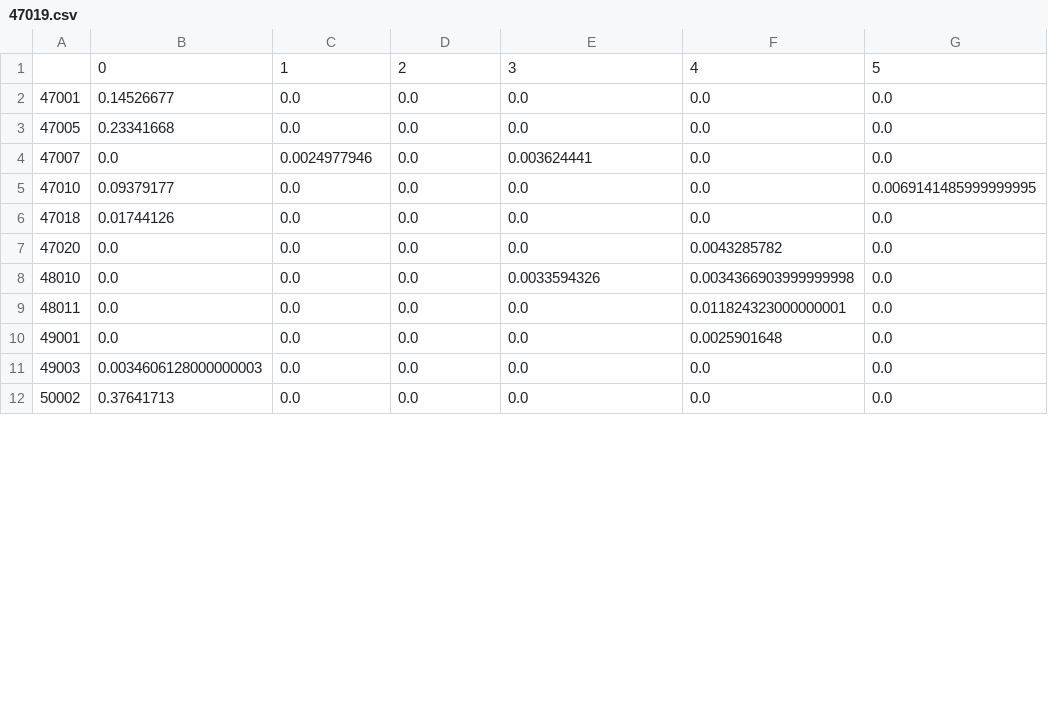
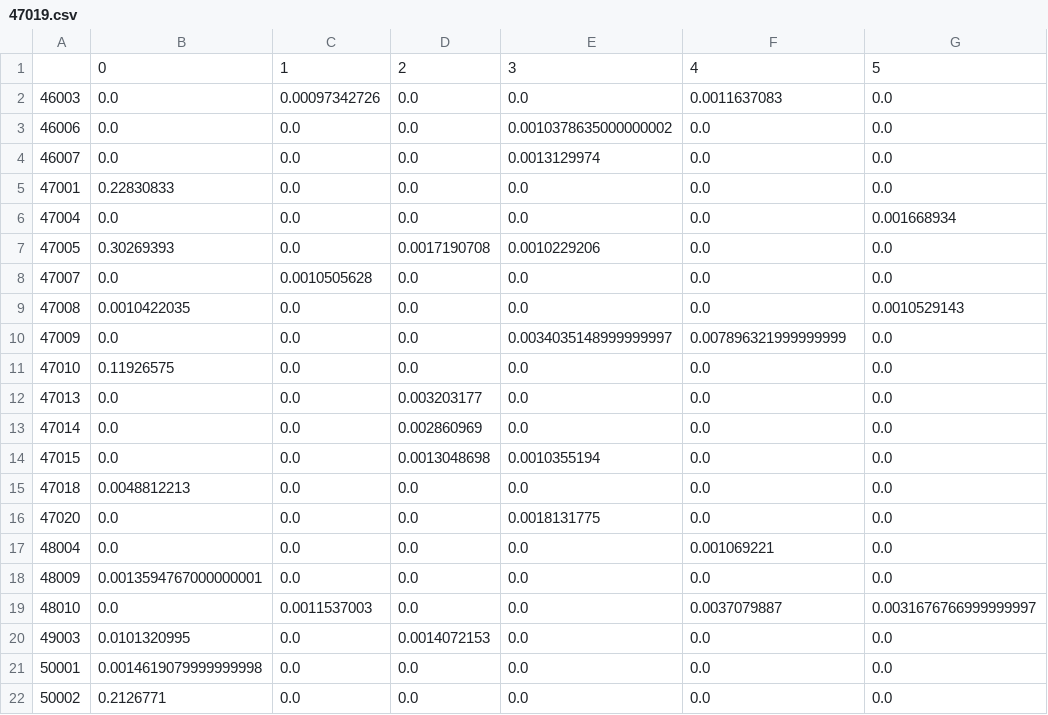
Before and after one commit to OndrejSebek/NRFA_app, a CSV file: _model_inps_subtable/47019.csv, drawn as a sheet; only a part is shown; the diff covers the shown part only.

```diff
--- a/_model_inps_subtable/47019.csv
+++ b/_model_inps_subtable/47019.csv
@@ -1,12 +1,22 @@
 ,0,1,2,3,4,5
-47001,0.14526677,0.0,0.0,0.0,0.0,0.0
-47005,0.23341668,0.0,0.0,0.0,0.0,0.0
-47007,0.0,0.0024977946,0.0,0.003624441,0.0,0.0
-47010,0.09379177,0.0,0.0,0.0,0.0,0.0069141485999999995
-47018,0.01744126,0.0,0.0,0.0,0.0,0.0
-47020,0.0,0.0,0.0,0.0,0.0043285782,0.0
-48010,0.0,0.0,0.0,0.0033594326,0.0034366903999999998,0.0
-48011,0.0,0.0,0.0,0.0,0.011824323000000001,0.0
-49001,0.0,0.0,0.0,0.0,0.0025901648,0.0
-49003,0.0034606128000000003,0.0,0.0,0.0,0.0,0.0
-50002,0.37641713,0.0,0.0,0.0,0.0,0.0
+46003,0.0,0.00097342726,0.0,0.0,0.0011637083,0.0
+46006,0.0,0.0,0.0,0.0010378635000000002,0.0,0.0
+46007,0.0,0.0,0.0,0.0013129974,0.0,0.0
+47001,0.22830833,0.0,0.0,0.0,0.0,0.0
+47004,0.0,0.0,0.0,0.0,0.0,0.001668934
+47005,0.30269393,0.0,0.0017190708,0.0010229206,0.0,0.0
+47007,0.0,0.0010505628,0.0,0.0,0.0,0.0
+47008,0.0010422035,0.0,0.0,0.0,0.0,0.0010529143
+47009,0.0,0.0,0.0,0.0034035148999999997,0.007896321999999999,0.0
+47010,0.11926575,0.0,0.0,0.0,0.0,0.0
+47013,0.0,0.0,0.003203177,0.0,0.0,0.0
+47014,0.0,0.0,0.002860969,0.0,0.0,0.0
+47015,0.0,0.0,0.0013048698,0.0010355194,0.0,0.0
+47018,0.0048812213,0.0,0.0,0.0,0.0,0.0
+47020,0.0,0.0,0.0,0.0018131775,0.0,0.0
+48004,0.0,0.0,0.0,0.0,0.001069221,0.0
+48009,0.0013594767000000001,0.0,0.0,0.0,0.0,0.0
+48010,0.0,0.0011537003,0.0,0.0,0.0037079887,0.0031676766999999997
+49003,0.0101320995,0.0,0.0014072153,0.0,0.0,0.0
+50001,0.0014619079999999998,0.0,0.0,0.0,0.0,0.0
+50002,0.2126771,0.0,0.0,0.0,0.0,0.0
```
Also changed, not shown: 1 removed row and 2 edited cells elsewhere in this file, _model_inps_subtable/39056.csv, _model_inps_subtable/46005.csv, 36 other files.
